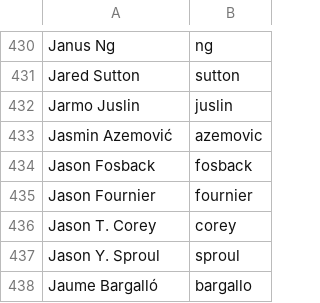
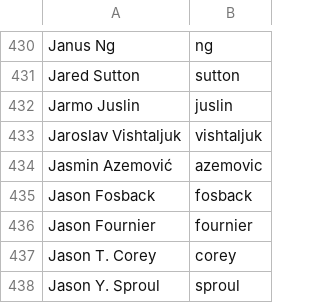
Before and after one commit to twse/random-stuff, a CSV file: names.csv, drawn as a sheet; only a part is shown, gaps mark what is left out; the shorter side is filled out with more unchanged rows; the diff names each change by its address in the sheet, - before the commit and + after, or states it on an @@ line.

Commit message:
Added Ukrainian translator.

```diff
--- a/names.csv
+++ b/names.csv
+row 433: Jaroslav Vishtaljuk | vishtaljuk
```
